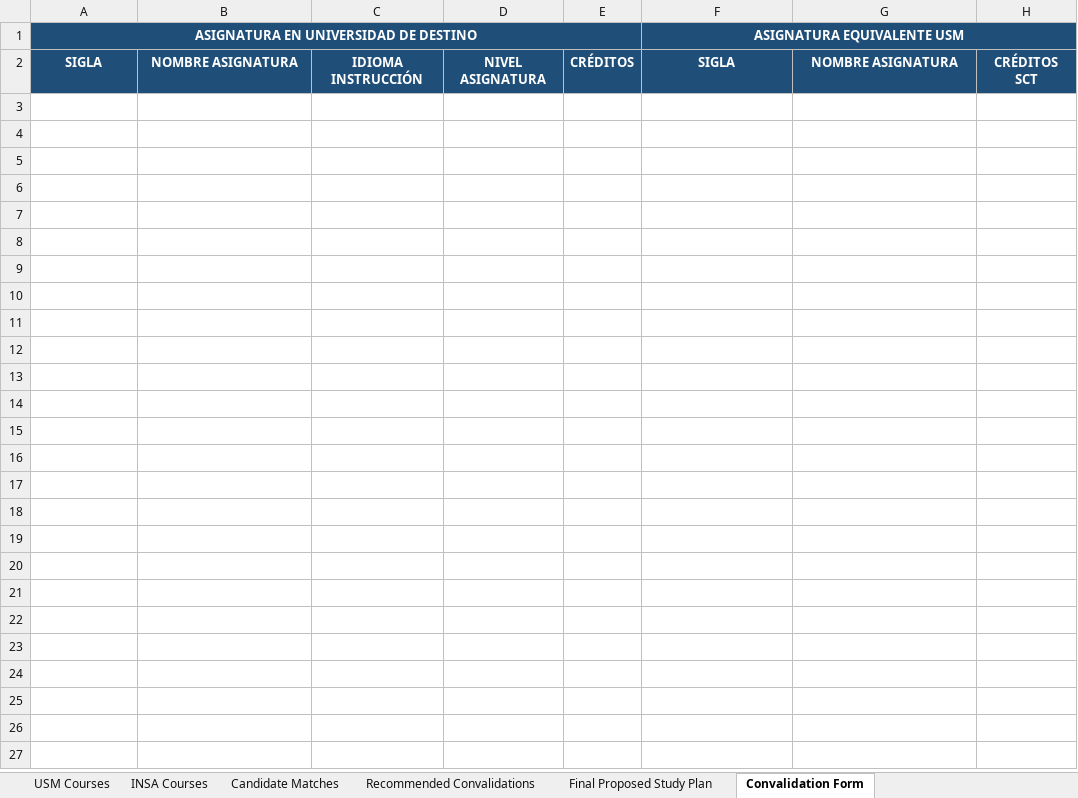
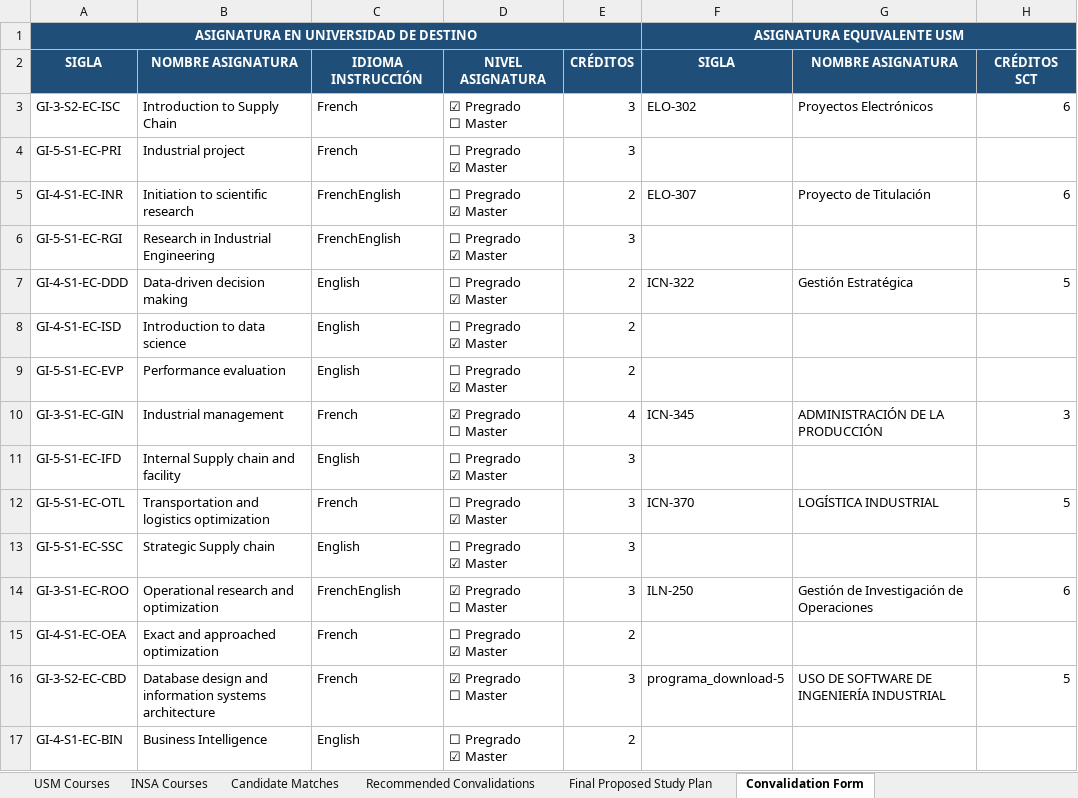
Before and after one commit to martiincooper/ramosINSA, an Excel workbook: Results/convalidation_proposals.xlsx, sheet Convalidation Form, drawn as a sheet; values as stored, in another font and other column widths than the file's, no borders; ↵ is a line break in a cell; the diff names each change by its address in the sheet, - before the commit and + after, or states it on an @@ line.

```diff
--- a/Results/convalidation_proposals.xlsx (sheet Convalidation Form)
+++ b/Results/convalidation_proposals.xlsx (sheet Convalidation Form)
+row 3: GI-3-S2-EC-ISC | Introduction to Supply Chain | French | ☑ Pregrado ↵ ☐ Master | 3 | ELO-302 | Proyectos Electrónicos | 6
+row 4: GI-5-S1-EC-PRI | Industrial project | French | ☐ Pregrado ↵ ☑ Master | 3
+row 5: GI-4-S1-EC-INR | Initiation to scientific research | FrenchEnglish | ☐ Pregrado ↵ ☑ Master | 2 | ELO-307 | Proyecto de Titulación | 6
+row 6: GI-5-S1-EC-RGI | Research in Industrial Engineering | FrenchEnglish | ☐ Pregrado ↵ ☑ Master | 3
+row 7: GI-4-S1-EC-DDD | Data-driven decision making | English | ☐ Pregrado ↵ ☑ Master | 2 | ICN-322 | Gestión Estratégica | 5
+row 8: GI-4-S1-EC-ISD | Introduction to data science | English | ☐ Pregrado ↵ ☑ Master | 2
+row 9: GI-5-S1-EC-EVP | Performance evaluation | English | ☐ Pregrado ↵ ☑ Master | 2
+row 10: GI-3-S1-EC-GIN | Industrial management | French | ☑ Pregrado ↵ ☐ Master | 4 | ICN-345 | ADMINISTRACIÓN DE LA PRODUCCIÓN | 3
+row 11: GI-5-S1-EC-IFD | Internal Supply chain and facility | English | ☐ Pregrado ↵ ☑ Master | 3
+row 12: GI-5-S1-EC-OTL | Transportation and logistics optimization | French | ☐ Pregrado ↵ ☑ Master | 3 | ICN-370 | LOGÍSTICA INDUSTRIAL | 5
+row 13: GI-5-S1-EC-SSC | Strategic Supply chain | English | ☐ Pregrado ↵ ☑ Master | 3
+row 14: GI-3-S1-EC-ROO | Operational research and optimization | FrenchEnglish | ☑ Pregrado ↵ ☐ Master | 3 | ILN-250 | Gestión de Investigación de Operaciones | 6
+row 15: GI-4-S1-EC-OEA | Exact and approached optimization | French | ☐ Pregrado ↵ ☑ Master | 2
+row 16: GI-3-S2-EC-CBD | Database design and information systems architecture | French | ☑ Pregrado ↵ ☐ Master | 3 | programa_download-5 | USO DE SOFTWARE DE INGENIERÍA INDUSTRIAL | 5
+row 17: GI-4-S1-EC-BIN | Business Intelligence | English | ☐ Pregrado ↵ ☑ Master | 2
```
Also changed, not shown: sheet Candidate Matches, sheet INSA Courses, sheet Recommended Convalidations, sheet USM Courses, sheet Final Proposed Study Plan, 5 other files.
